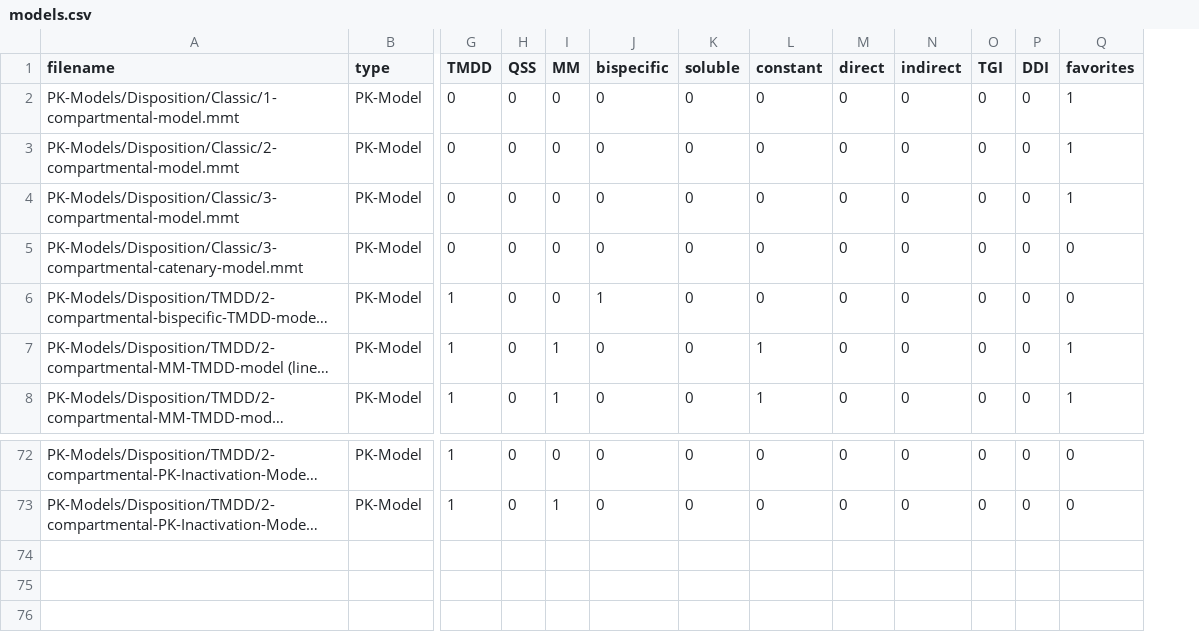
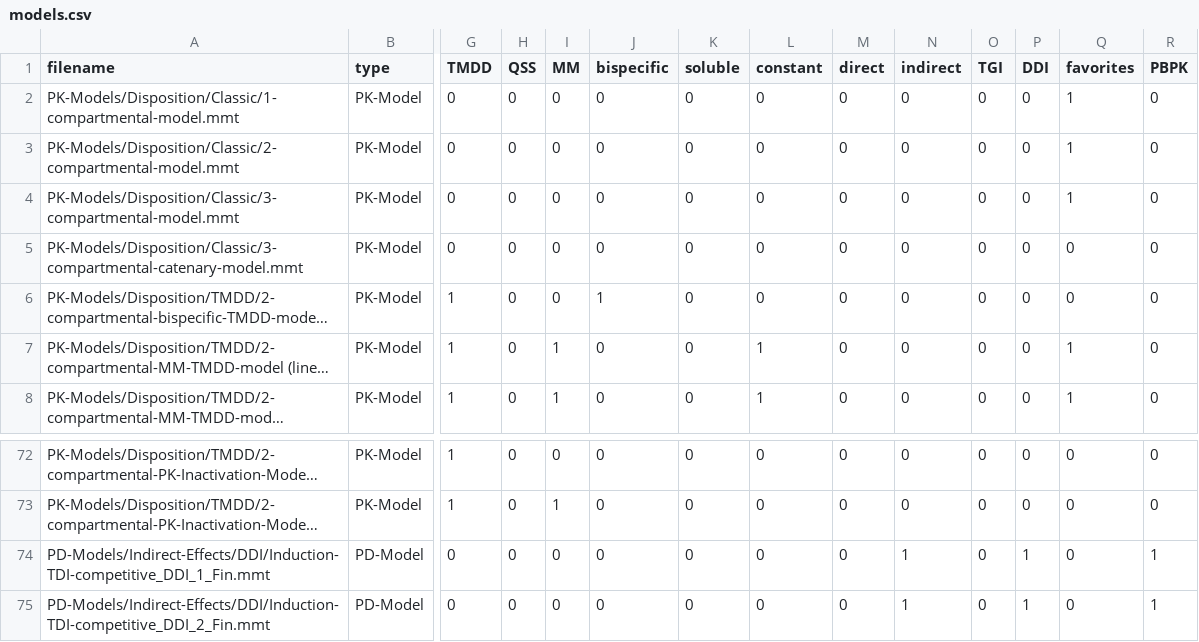
Before and after one commit to pkpdapp-team/pkpdapp, a CSV file: pkpdapp/pkpdapp/migrations/models-v3/models.csv, drawn as a sheet; only a part is shown, gaps mark what is left out; long unchanged cells end in …; rows hold the shown columns only; the diff names each change by its address in the sheet, - before the commit and + after, or states it on an @@ line.

Commit message:
feat: add 2 new DDI pd models

```diff
--- a/pkpdapp/pkpdapp/migrations/models-v3/models.csv
+++ b/pkpdapp/pkpdapp/migrations/models-v3/models.csv
+column R (PBPK), rows 2-8: all 0; rows 72-73: 0 | 0
+row 74: PD-Models/Indirect-Effects/DDI/Induction-TDI-competitive_DDI_1_Fin.mmt | PD-Model | 0 | 0 | 0 | 0 | 0 | 0 | 0 | 1 | 0 | 1 | 0 | 1
+row 75: PD-Models/Indirect-Effects/DDI/Induction-TDI-competitive_DDI_2_Fin.mmt | PD-Model | 0 | 0 | 0 | 0 | 0 | 0 | 0 | 1 | 0 | 1 | 0 | 1
```
Also changed, not shown: 6 other files.
